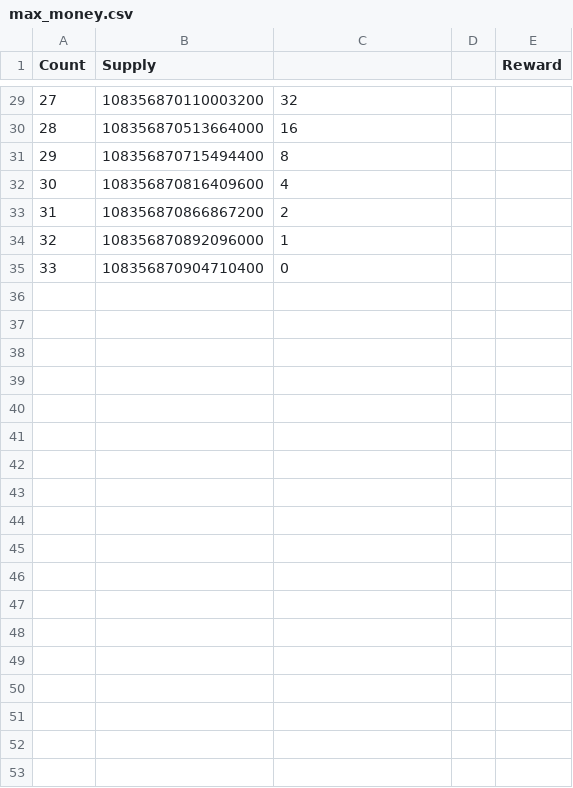
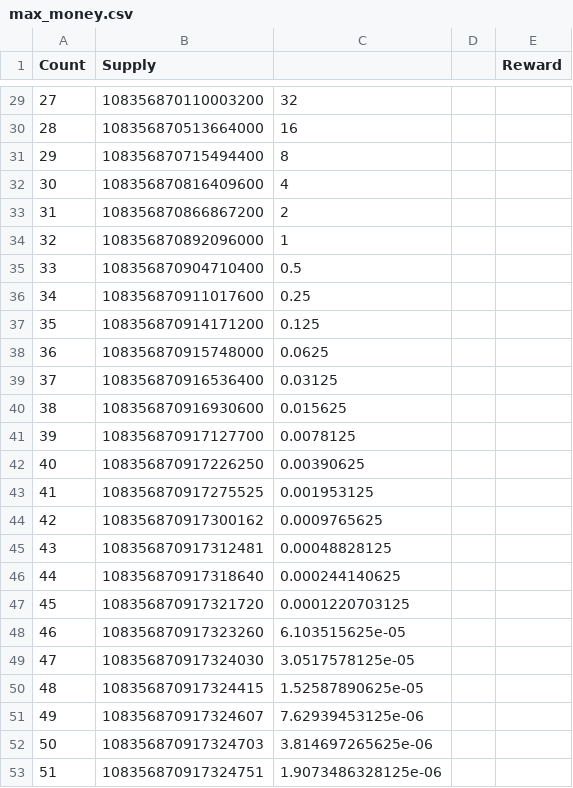
Before and after one commit to sugarchain-project/yumekawa-utils, a CSV file: max_money/max_money.csv, drawn as a sheet; only a part is shown, gaps mark what is left out; the diff covers the shown part only.

Commit message:
fix: "halving_count < 64" Diff is 1 Satoshi

```diff
--- a/max_money/max_money.csv
+++ b/max_money/max_money.csv
@@ -34,2 +34,20 @@ Count	Supply			Reward
 32	108356870892096000	1
-33	108356870904710400	0
+33	108356870904710400	0.5
+34	108356870911017600	0.25
+35	108356870914171200	0.125
+36	108356870915748000	0.0625
+37	108356870916536400	0.03125
+38	108356870916930600	0.015625
+39	108356870917127700	0.0078125
+40	108356870917226250	0.00390625
+41	108356870917275525	0.001953125
+42	108356870917300162	0.0009765625
+43	108356870917312481	0.00048828125
+44	108356870917318640	0.000244140625
+45	108356870917321720	0.0001220703125
+46	108356870917323260	6.103515625e-05
+47	108356870917324030	3.0517578125e-05
+48	108356870917324415	1.52587890625e-05
+49	108356870917324607	7.62939453125e-06
+50	108356870917324703	3.814697265625e-06
+51	108356870917324751	1.9073486328125e-06
```
Also changed, not shown: 13 added rows elsewhere in this file, 3 other files.
